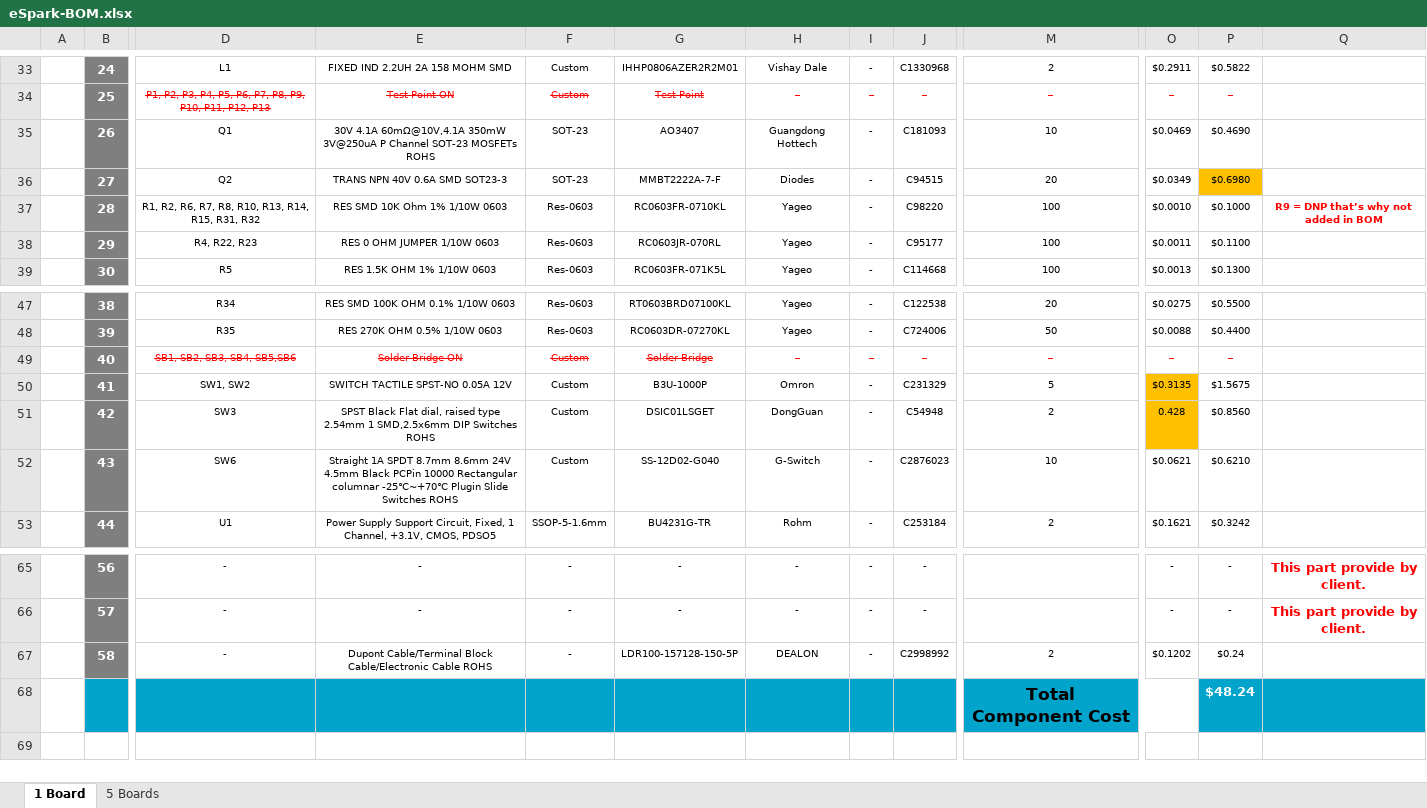
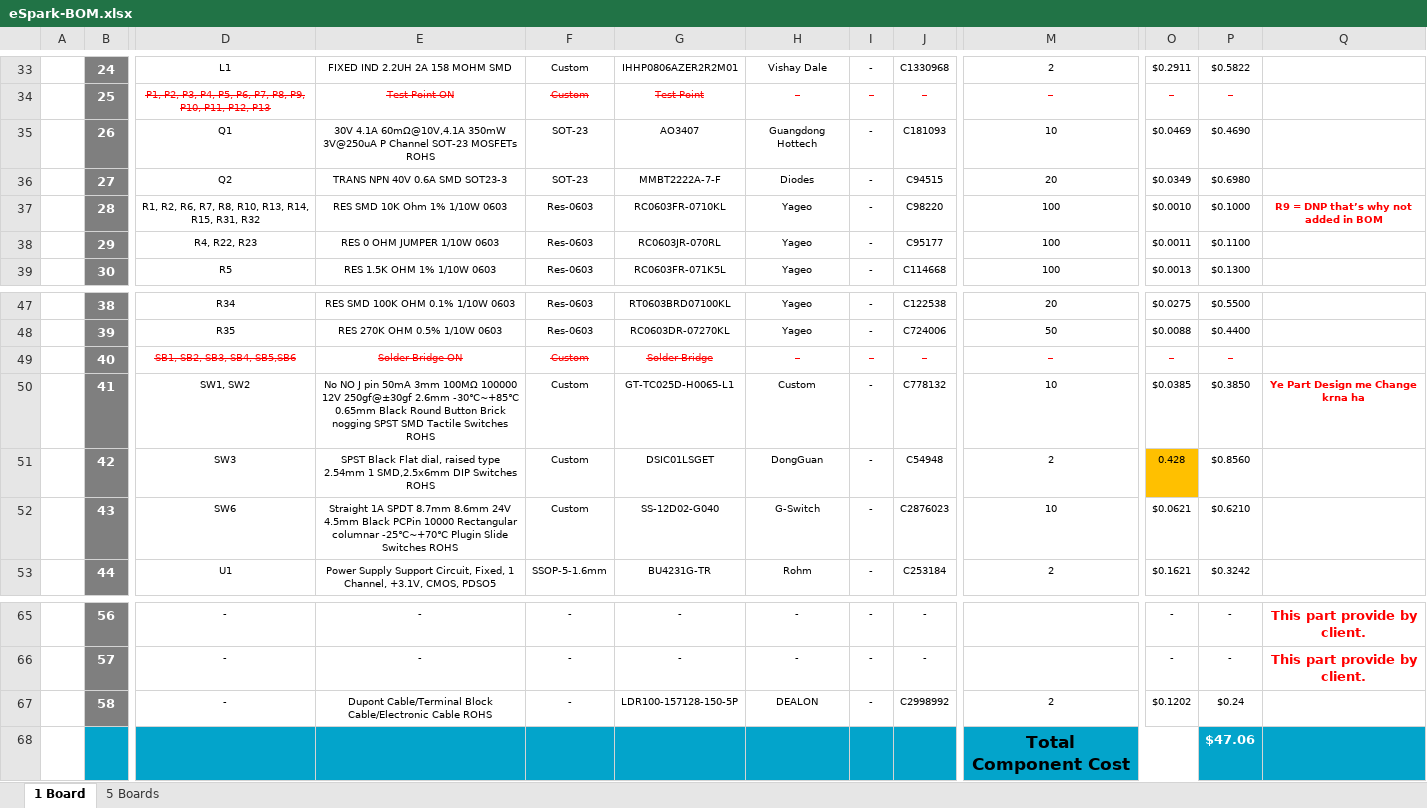
Before and after one commit to eSpark-Consulting-Group/bryandelmee-olliealarm, an Excel workbook: BOM/eSpark-BOM.xlsx, sheet 1 Board, drawn as a sheet; only a part is shown, gaps mark what is left out; values as stored, in another font and other column widths than the file's, no borders; charts and pictures not drawn; the diff names each change by its address in the sheet, - before the commit and + after, or states it on an @@ line.

Commit message:
#9 In progress

```diff
--- a/BOM/eSpark-BOM.xlsx (sheet 1 Board)
+++ b/BOM/eSpark-BOM.xlsx (sheet 1 Board)
-P36 fill: #FFC000
+P36 fill: none
-E50: SWITCH TACTILE SPST-NO 0.05A 12V
+E50: No NO J pin 50mA 3mm 100MΩ 100000 12V 250gf@±30gf 2.6mm -30℃~+85℃ 0.65mm Black Round Button Brick nogging SPST SMD Tactile Switches ROHS
-G50: B3U-1000P
+G50: GT-TC025D-H0065-L1
-H50: Omron
+H50: Custom
-J50: C231329
+J50: C778132
-M50: 5
+M50: 10
-O50: $0.3135
+O50: $0.0385
-O50 fill: #FFC000
+O50 fill: none
-P50: $1.5675
+P50: $0.3850
-Q50: (empty)
+Q50: Ye Part Design me Change krna ha
-P68: $48.24
+P68: $47.06
```
